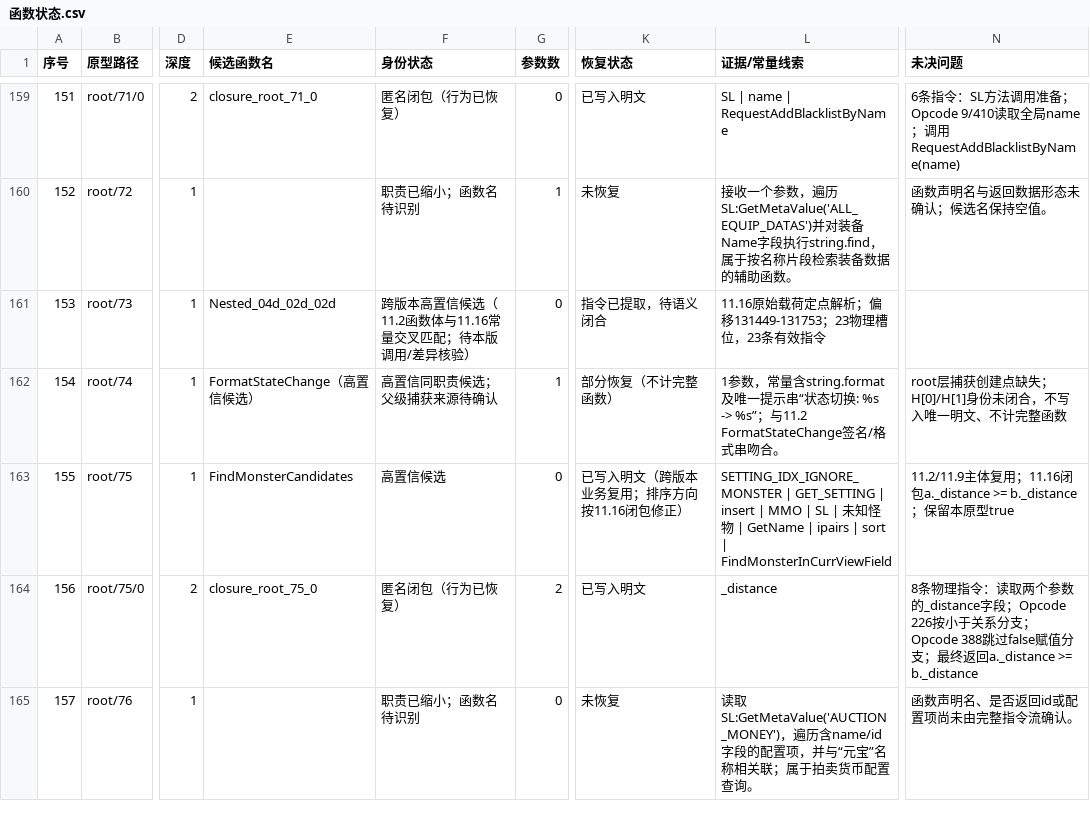
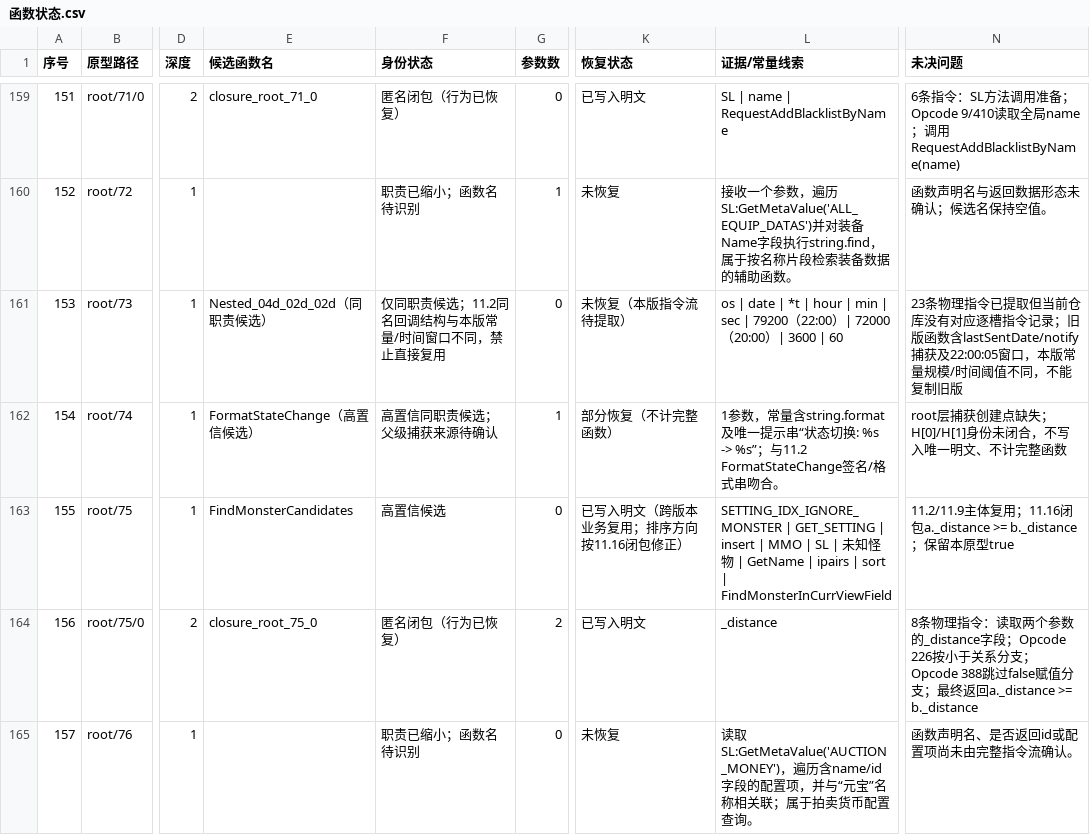
Before and after one commit to panchengdong88888/wjjm, a CSV file: 11.16/函数状态.csv, drawn as a sheet; only a part is shown, gaps mark what is left out; the diff names each change by its address in the sheet, - before the commit and + after, or states it on an @@ line.

```diff
--- a/11.16/函数状态.csv
+++ b/11.16/函数状态.csv
-E161 (候选函数名): Nested_04d_02d_02d
+E161 (候选函数名): Nested_04d_02d_02d（同职责候选）
-F161 (身份状态): 跨版本高置信候选（11.2函数体与11.16常量交叉匹配；待本版调用/差异核验）
+F161 (身份状态): 仅同职责候选；11.2同名回调结构与本版常量/时间窗口不同，禁止直接复用
-K161 (恢复状态): 指令已提取，待语义闭合
+K161 (恢复状态): 未恢复（本版指令流待提取）
-L161 (证据/常量线索): 11.16原始载荷定点解析；偏移131449-131753；23物理槽位，23条有效指令
+L161 (证据/常量线索): os | date | *t | hour | min | sec | 79200（22:00）| 72000（20:00）| 3600 | 60
-N161 (未决问题): (empty)
+N161 (未决问题): 23条物理指令已提取但当前仓库没有对应逐槽指令记录；旧版函数含lastSentDate/notify捕获及22:00:05窗口，本版常量规模/时间阈值不同，不能复制旧版
```
Also changed, not shown: 4 other files.
